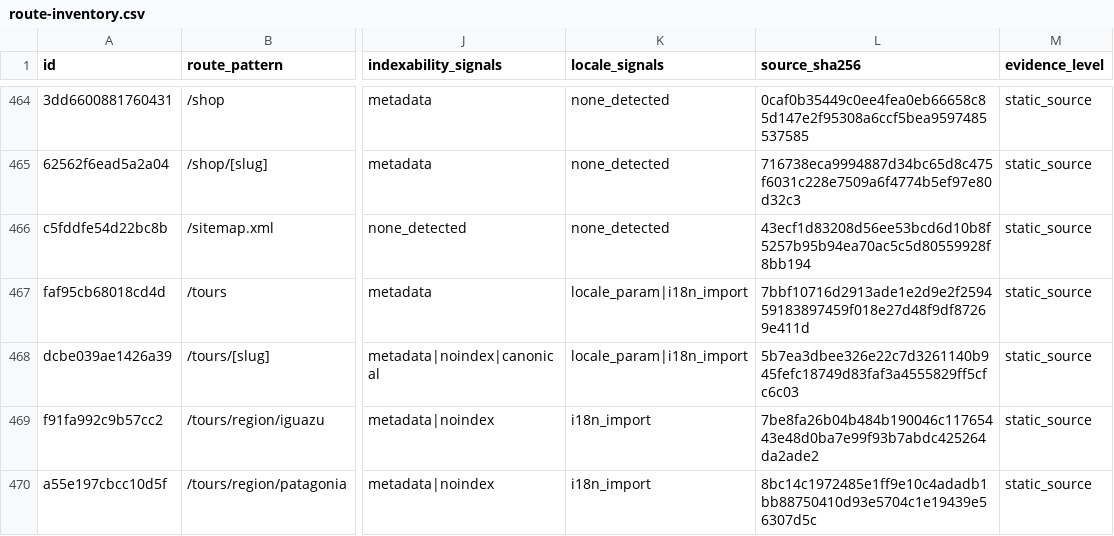
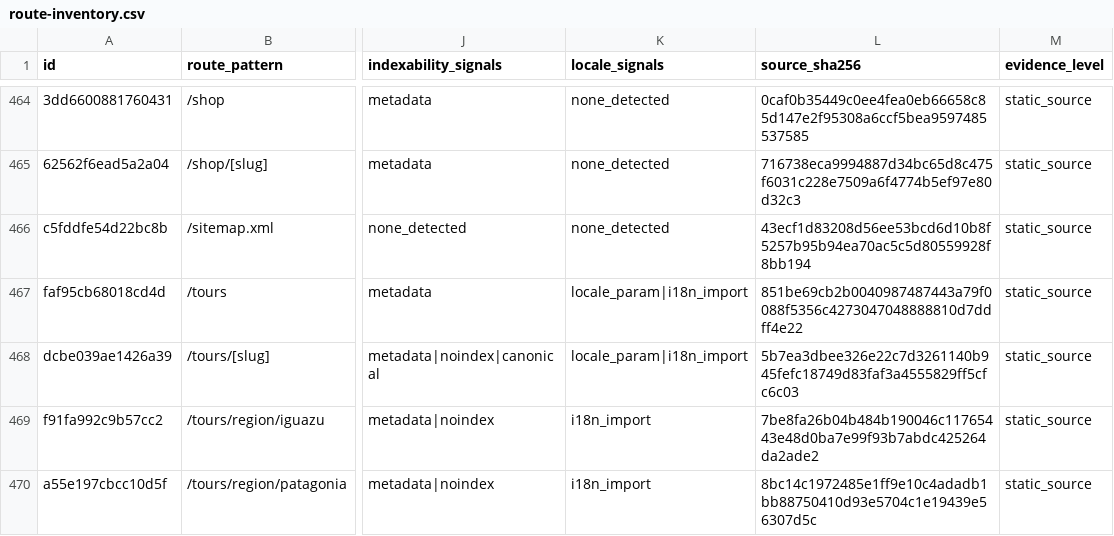
Before and after one commit to Evdokimychev/argentina-travel, a CSV file: docs/audit/route-inventory.csv, drawn as a sheet; only a part is shown, gaps mark what is left out; the diff names each change by its address in the sheet, - before the commit and + after, or states it on an @@ line.

```diff
--- a/docs/audit/route-inventory.csv
+++ b/docs/audit/route-inventory.csv
-L467 (source_sha256): 7bbf10716d2913ade1e2d9e2f259459183897459f018e27d48f9df87269e411d
+L467 (source_sha256): 851be69cb2b0040987487443a79f0088f5356c4273047048888810d7ddff4e22
```
Also changed, not shown: docs/audit/route-component-data-matrix.csv, 1 other file.
